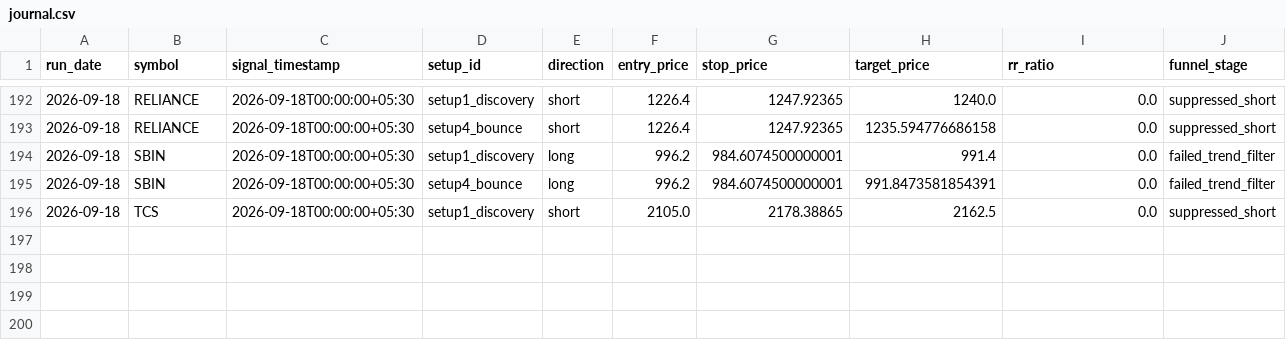
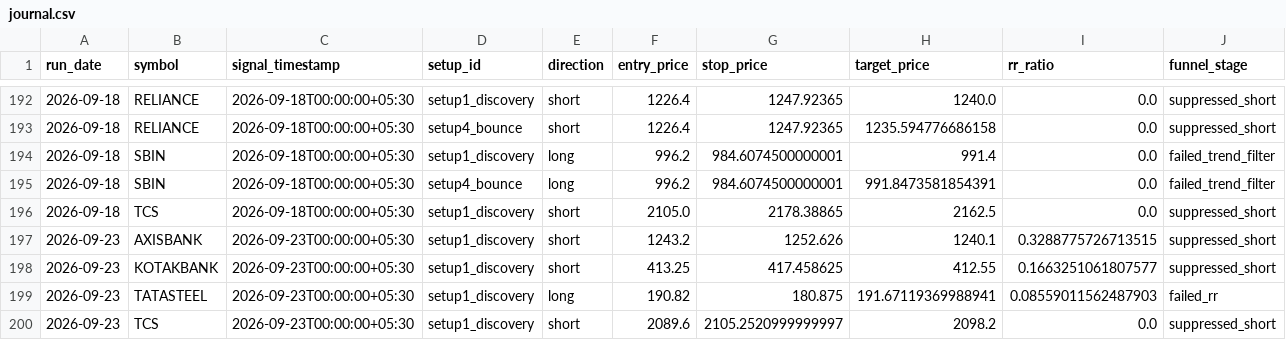
Before and after one commit to adityakadam1997/Stockplayer, a CSV file: paper/journal.csv, drawn as a sheet; only a part is shown, gaps mark what is left out; rows hold the shown columns only; the diff names each change by its address in the sheet, - before the commit and + after, or states it on an @@ line.

```diff
--- a/paper/journal.csv
+++ b/paper/journal.csv
+row 197: 2026-09-23 | AXISBANK | 2026-09-23T00:00:00+05:30 | setup1_discovery | short | 1243.2 | 1252.626 | 1240.1 | 0.3288775726713515 | suppressed_short
+row 198: 2026-09-23 | KOTAKBANK | 2026-09-23T00:00:00+05:30 | setup1_discovery | short | 413.25 | 417.458625 | 412.55 | 0.1663251061807577 | suppressed_short
+row 199: 2026-09-23 | TATASTEEL | 2026-09-23T00:00:00+05:30 | setup1_discovery | long | 190.82 | 180.875 | 191.67119369988941 | 0.08559011562487903 | failed_rr
+row 200: 2026-09-23 | TCS | 2026-09-23T00:00:00+05:30 | setup1_discovery | short | 2089.6 | 2105.2520999999997 | 2098.2 | 0.0 | suppressed_short
```
Also changed, not shown: paper/run_log.csv, 1 other file.
